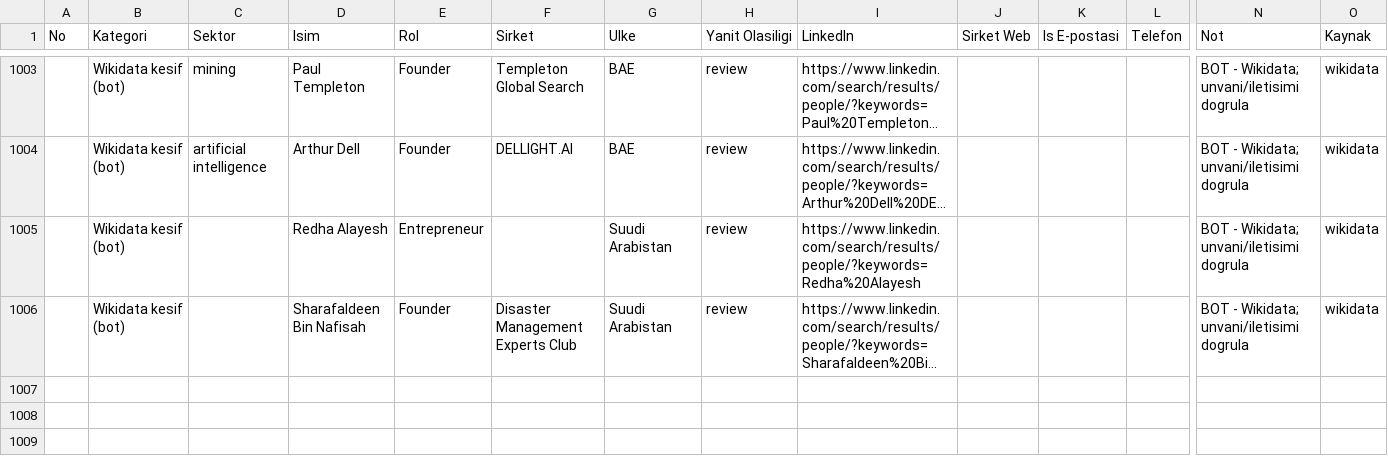
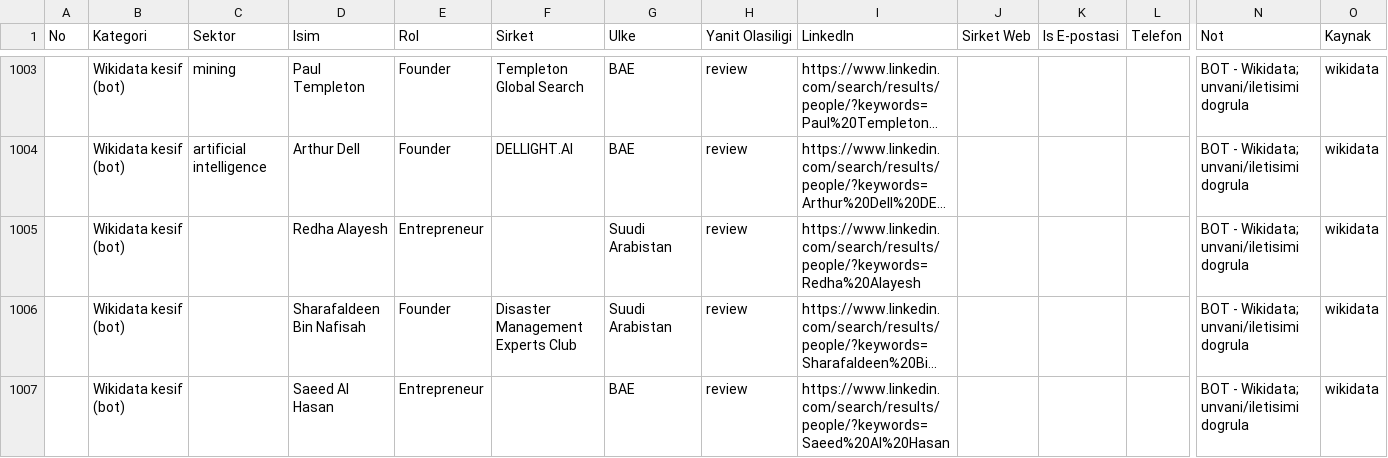
Before and after one commit to eslemsali99-eng/GCC-Lead-Finder-CRM-System, a CSV file: GCC_TUM_KISILER_LIVE.csv, drawn as a sheet; only a part is shown, gaps mark what is left out; long unchanged cells end in …; rows hold the shown columns only; the diff names each change by its address in the sheet, - before the commit and + after, or states it on an @@ line.

```diff
--- a/GCC_TUM_KISILER_LIVE.csv
+++ b/GCC_TUM_KISILER_LIVE.csv
+row 1007:  | Wikidata kesif (bot) |  | Saeed Al Hasan | Entrepreneur |  | BAE | review | https://www.linkedin.com/search/results/people/?keywords=Saeed%20Al%20Hasan |  |  |  | BOT - Wikidata; unvani/iletisimi dogrula | wikidata
```
Also changed, not shown: 2 other files.
